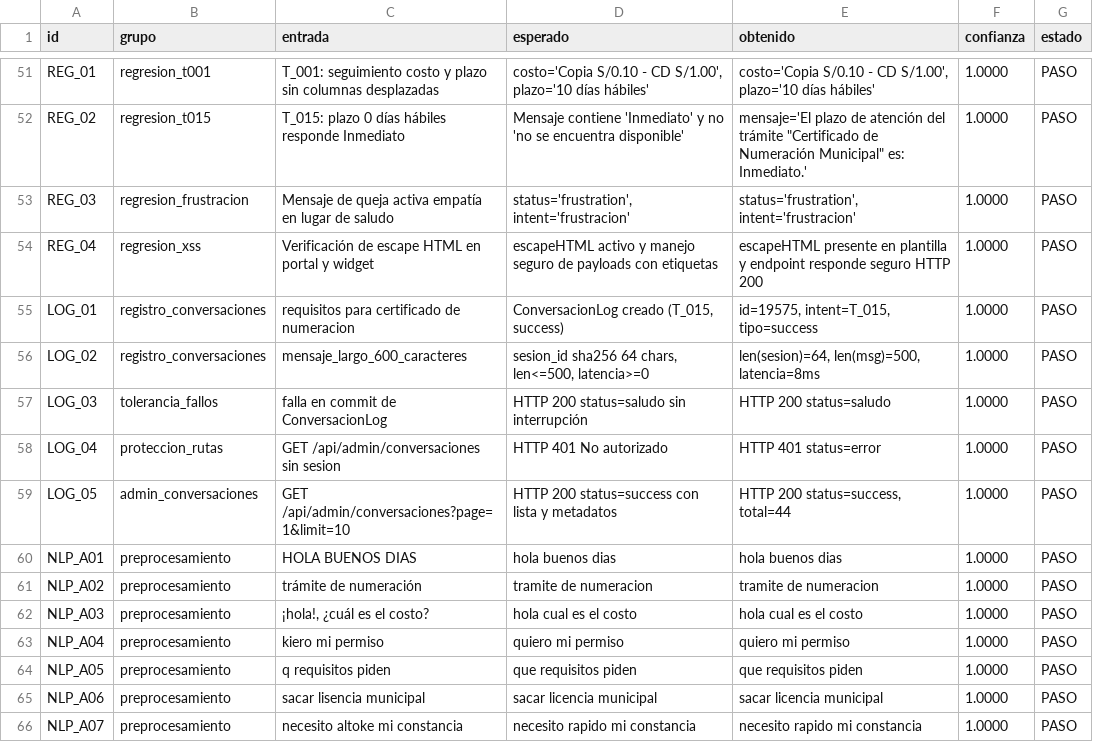
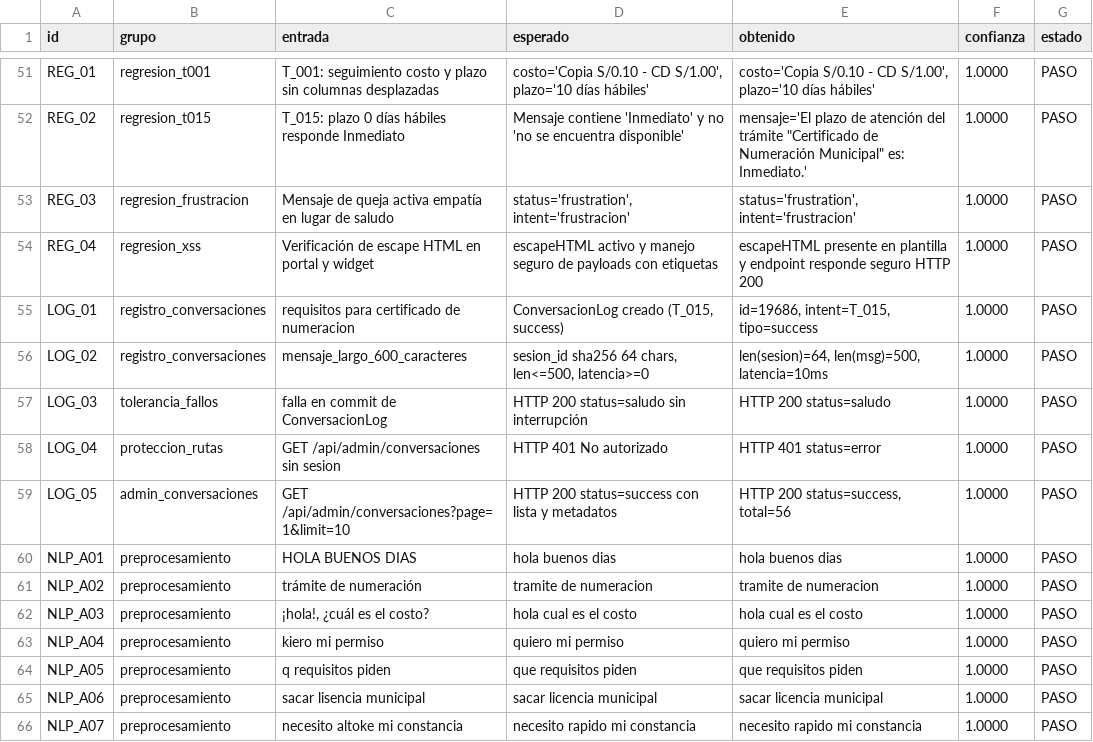
Before and after one commit to LuisSantamaria-1/chatbot_jlo, a CSV file: pruebas_resultados.csv, drawn as a sheet; only a part is shown, gaps mark what is left out.

```diff
--- a/pruebas_resultados.csv
+++ b/pruebas_resultados.csv
@@ -54,7 +54,7 @@ REG_03,regresion_frustracion,Mensaje de queja activa empatía en lugar de saludo
 REG_04,regresion_xss,Verificación de escape HTML en portal y widget,escapeHTML activo y manejo seguro de payloads con etiquetas,escapeHTML presente en plantilla y endpoint responde seguro HTTP 200,1.0000,PASO
-LOG_01,registro_conversaciones,requisitos para certificado de numeracion,"ConversacionLog creado (T_015, success)","id=19575, intent=T_015, tipo=success",1.0000,PASO
-LOG_02,registro_conversaciones,mensaje_largo_600_caracteres,"sesion_id sha256 64 chars, len<=500, latencia>=0","len(sesion)=64, len(msg)=500, latencia=8ms",1.0000,PASO
+LOG_01,registro_conversaciones,requisitos para certificado de numeracion,"ConversacionLog creado (T_015, success)","id=19686, intent=T_015, tipo=success",1.0000,PASO
+LOG_02,registro_conversaciones,mensaje_largo_600_caracteres,"sesion_id sha256 64 chars, len<=500, latencia>=0","len(sesion)=64, len(msg)=500, latencia=10ms",1.0000,PASO
 LOG_03,tolerancia_fallos,falla en commit de ConversacionLog,HTTP 200 status=saludo sin interrupción,HTTP 200 status=saludo,1.0000,PASO
 LOG_04,proteccion_rutas,GET /api/admin/conversaciones sin sesion,HTTP 401 No autorizado,HTTP 401 status=error,1.0000,PASO
-LOG_05,admin_conversaciones,GET /api/admin/conversaciones?page=1&limit=10,HTTP 200 status=success con lista y metadatos,"HTTP 200 status=success, total=44",1.0000,PASO
+LOG_05,admin_conversaciones,GET /api/admin/conversaciones?page=1&limit=10,HTTP 200 status=success con lista y metadatos,"HTTP 200 status=success, total=56",1.0000,PASO
 NLP_A01,preprocesamiento,HOLA BUENOS DIAS,hola buenos dias,hola buenos dias,1.0000,PASO
```
Also changed, not shown: 1 other file.
